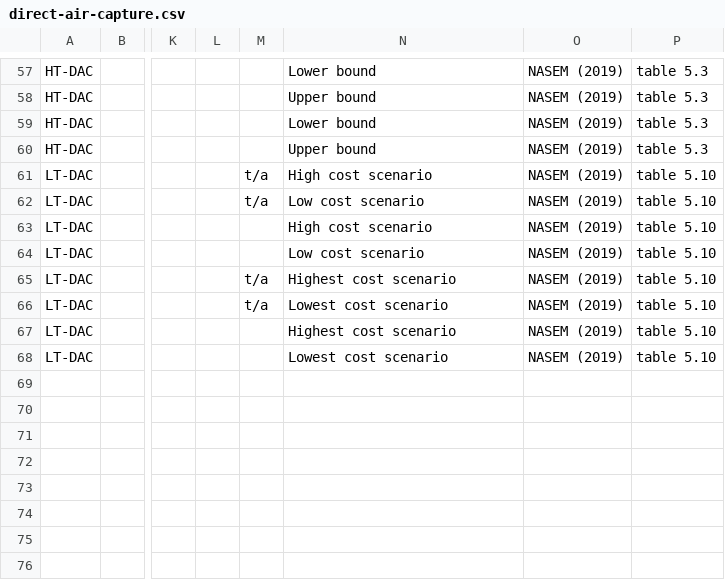
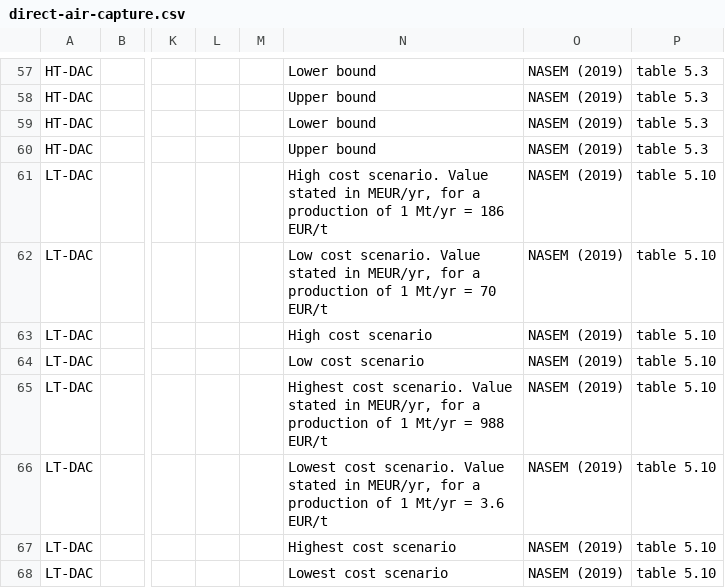
Before and after one commit to PhilippVerpoort/posted, a CSV file: data/teds/direct-air-capture.csv, drawn as a sheet; only a part is shown, gaps mark what is left out; the diff names each change by its address in the sheet, - before the commit and + after, or states it on an @@ line.

Commit message:
Corrected some of the units on the DAC teds file

```diff
--- a/data/teds/direct-air-capture.csv
+++ b/data/teds/direct-air-capture.csv
-M61:M62: t/a
+M61:M62: (empty)
-N61: High cost scenario
+N61: High cost scenario. Value stated in MEUR/yr, for a production of 1 Mt/yr = 186 EUR/t
-N62: Low cost scenario
+N62: Low cost scenario. Value stated in MEUR/yr, for a production of 1 Mt/yr = 70 EUR/t
-M65:M66: t/a
+M65:M66: (empty)
-N65: Highest cost scenario
+N65: Highest cost scenario. Value stated in MEUR/yr, for a production of 1 Mt/yr = 988 EUR/t
-N66: Lowest cost scenario
+N66: Lowest cost scenario. Value stated in MEUR/yr, for a production of 1 Mt/yr = 3.6 EUR/t
```
